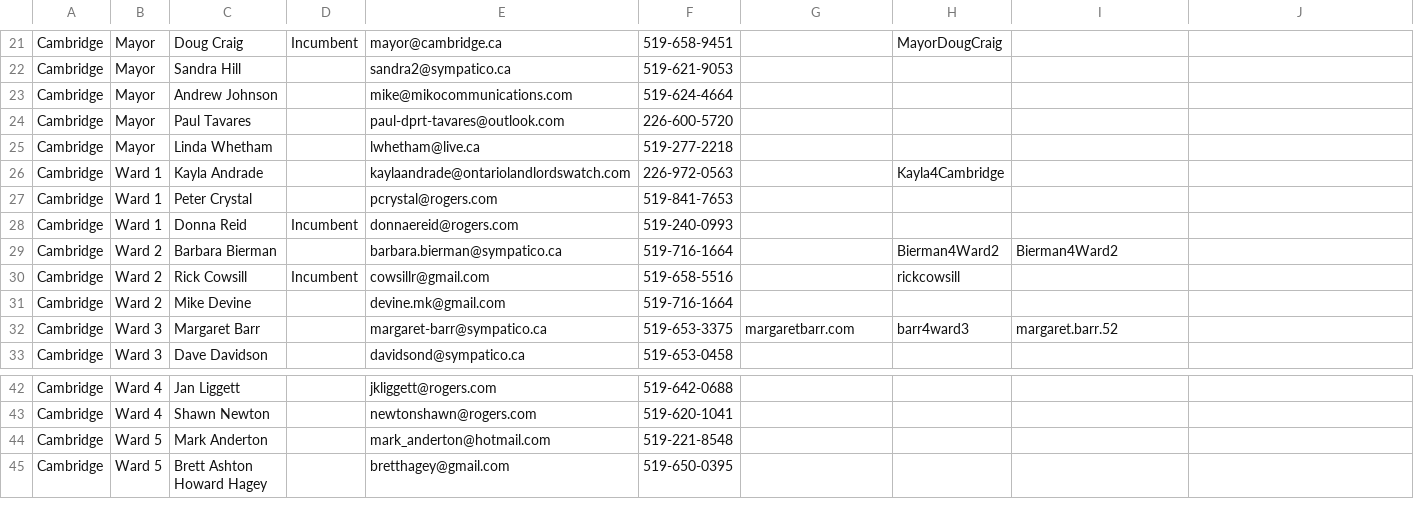
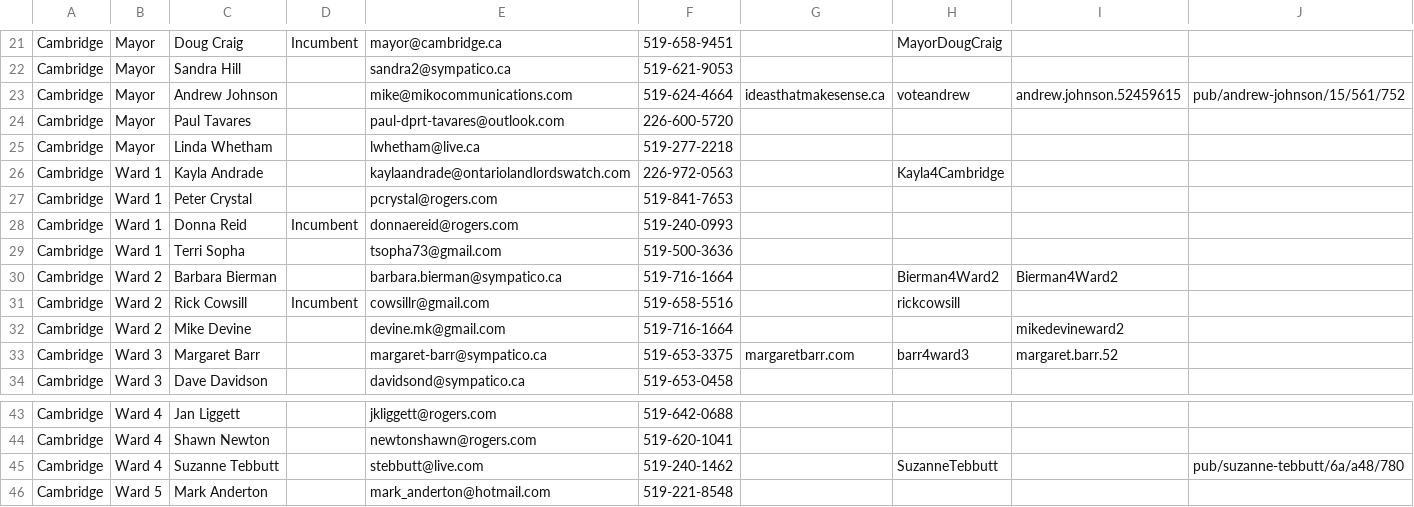
Before and after one commit to info-waterloo-region/election-2014, a CSV file: candidates.csv, drawn as a sheet; only a part is shown, gaps mark what is left out; the shorter side is filled out with more unchanged rows.

```diff
--- a/candidates.csv
+++ b/candidates.csv
@@ -22,3 +22,3 @@
 "Cambridge","Mayor","Sandra Hill","","sandra2@sympatico.ca","519-621-9053","","","",""
-"Cambridge","Mayor","Andrew Johnson","","mike@mikocommunications.com","519-624-4664","","","",""
+"Cambridge","Mayor","Andrew Johnson","","mike@mikocommunications.com","519-624-4664","ideasthatmakesense.ca","voteandrew","andrew.johnson.52459615","pub/andrew-johnson/15/561/752"
 "Cambridge","Mayor","Paul Tavares","","paul-dprt-tavares@outlook.com","226-600-5720","","","",""
@@ -28,5 +28,6 @@
 "Cambridge","Ward 1","Donna Reid","Incumbent","donnaereid@rogers.com","519-240-0993","","","",""
+"Cambridge","Ward 1","Terri Sopha","","tsopha73@gmail.com","519-500-3636","","","",""
 "Cambridge","Ward 2","Barbara Bierman","","barbara.bierman@sympatico.ca","519-716-1664","","Bierman4Ward2","Bierman4Ward2",""
 "Cambridge","Ward 2","Rick Cowsill","Incumbent","cowsillr@gmail.com","519-658-5516","","rickcowsill","",""
-"Cambridge","Ward 2","Mike Devine","","devine.mk@gmail.com","519-716-1664","","","",""
+"Cambridge","Ward 2","Mike Devine","","devine.mk@gmail.com","519-716-1664","","","mikedevineward2",""
 "Cambridge","Ward 3","Margaret Barr","","margaret-barr@sympatico.ca","519-653-3375","margaretbarr.com","barr4ward3","margaret.barr.52",""
@@ -43,2 +44,3 @@
 "Cambridge","Ward 4","Shawn Newton","","newtonshawn@rogers.com","519-620-1041","","","",""
+"Cambridge","Ward 4","Suzanne Tebbutt","","stebbutt@live.com","519-240-1462","","SuzanneTebbutt","","pub/suzanne-tebbutt/6a/a48/780"
 "Cambridge","Ward 5","Mark Anderton","","mark_anderton@hotmail.com","519-221-8548","","","",""
```
Also changed, not shown: 1 other file.
